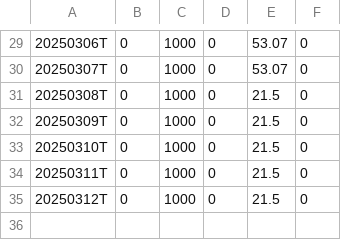
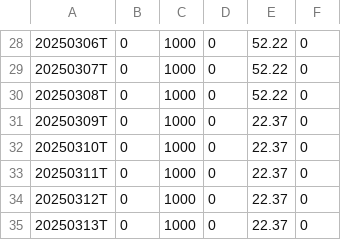
Before and after one commit to dpatelj88/rs-log, a CSV file: output/RSRATING.csv, drawn as a sheet; only a part is shown, gaps mark what is left out; the diff covers the shown part only.

```diff
--- a/output/RSRATING.csv
+++ b/output/RSRATING.csv
@@ -29,7 +28,8 @@
-20250306T,0,1000,0,53.07,0
-20250307T,0,1000,0,53.07,0
-20250308T,0,1000,0,21.5,0
-20250309T,0,1000,0,21.5,0
-20250310T,0,1000,0,21.5,0
-20250311T,0,1000,0,21.5,0
-20250312T,0,1000,0,21.5,0
+20250306T,0,1000,0,52.22,0
+20250307T,0,1000,0,52.22,0
+20250308T,0,1000,0,52.22,0
+20250309T,0,1000,0,22.37,0
+20250310T,0,1000,0,22.37,0
+20250311T,0,1000,0,22.37,0
+20250312T,0,1000,0,22.37,0
+20250313T,0,1000,0,22.37,0
```
Also changed, not shown: 1 removed row and 27 edited cells elsewhere in this file, output/rs_industries.csv, 1 other file.
